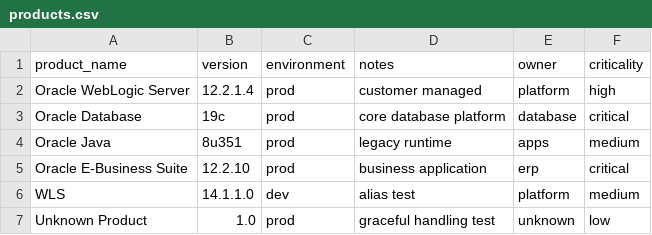
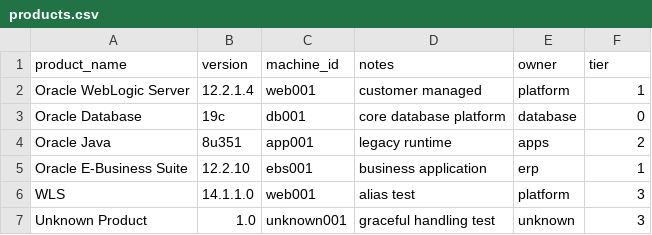
Before and after one commit to selimdaoud/Exposure-Threat-Qualification-Report, a CSV file: examples/products.csv, drawn as a sheet.

```diff
--- a/examples/products.csv
+++ b/examples/products.csv
@@ -1,7 +1,7 @@
-product_name,version,environment,notes,owner,criticality
-Oracle WebLogic Server,12.2.1.4,prod,customer managed,platform,high
-Oracle Database,19c,prod,core database platform,database,critical
-Oracle Java,8u351,prod,legacy runtime,apps,medium
-Oracle E-Business Suite,12.2.10,prod,business application,erp,critical
-WLS,14.1.1.0,dev,alias test,platform,medium
-Unknown Product,1.0,prod,graceful handling test,unknown,low
+product_name,version,machine_id,notes,owner,tier
+Oracle WebLogic Server,12.2.1.4,web001,customer managed,platform,1
+Oracle Database,19c,db001,core database platform,database,0
+Oracle Java,8u351,app001,legacy runtime,apps,2
+Oracle E-Business Suite,12.2.10,ebs001,business application,erp,1
+WLS,14.1.1.0,web001,alias test,platform,3
+Unknown Product,1.0,unknown001,graceful handling test,unknown,3
```
Also changed, not shown: examples/products3.csv, 6 other files.
